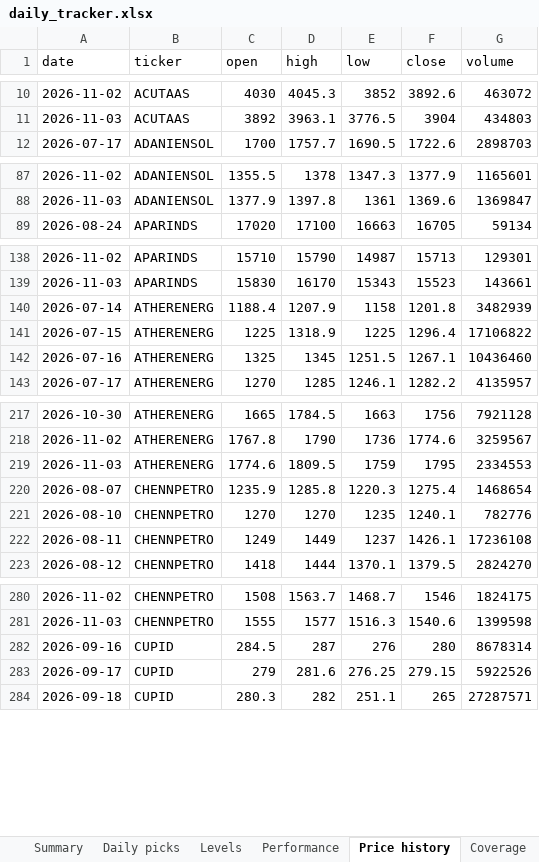
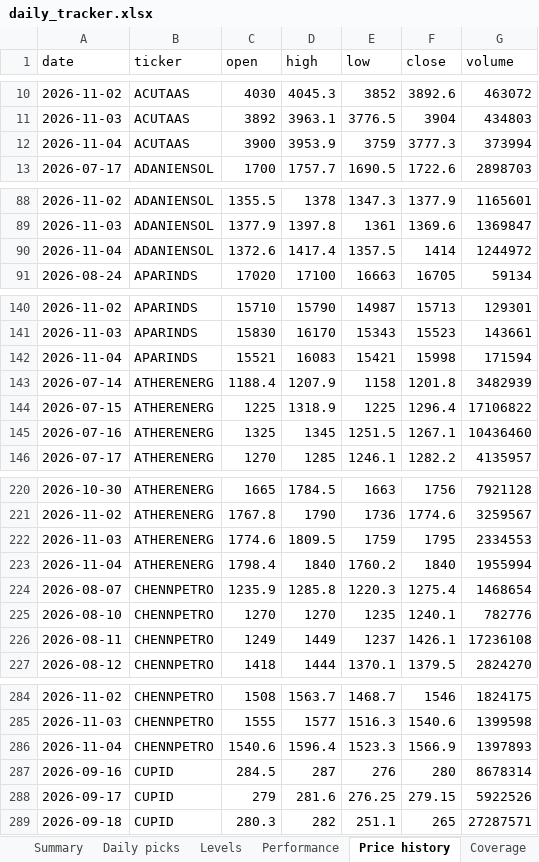
Before and after one commit to compukidsdgp-creator/Swing-trading, an Excel workbook: reports/daily_tracker.xlsx, sheet Price history, drawn as a sheet; only a part is shown, gaps mark what is left out; values as stored, in another font and other column widths than the file's, no borders; the diff covers the shown part only; the diff names each change by its address in the sheet, - before the commit and + after, or states it on an @@ line.

```diff
--- a/reports/daily_tracker.xlsx (sheet Price history)
+++ b/reports/daily_tracker.xlsx (sheet Price history)
+row 12: 2026-11-04 | ACUTAAS | 3900 | 3953.9 | 3759 | 3777.3 | 373994
+row 90: 2026-11-04 | ADANIENSOL | 1372.6 | 1417.4 | 1357.5 | 1414 | 1244972
+row 142: 2026-11-04 | APARINDS | 15521 | 16083 | 15421 | 15998 | 171594
+row 223: 2026-11-04 | ATHERENERG | 1798.4 | 1840 | 1760.2 | 1840 | 1955994
+row 286: 2026-11-04 | CHENNPETRO | 1540.6 | 1596.4 | 1523.3 | 1566.9 | 1397893
```
Also changed, not shown: 11 added rows elsewhere in this sheet, sheet Performance, sheet Daily picks, sheet Levels, sheet Summary, sheet Coverage, sheet Read me, 7 other files.
